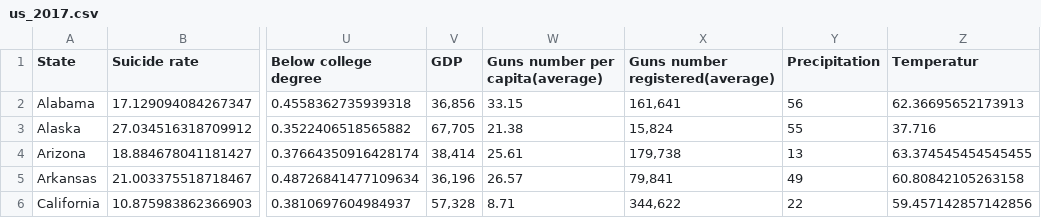
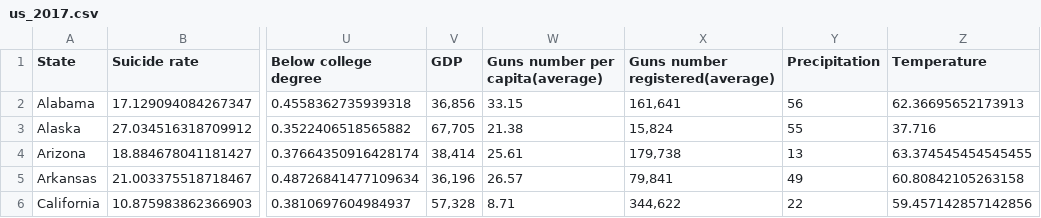
Before and after one commit to ys3298/life_saver.github.io, a CSV file: data/us_2017.csv, drawn as a sheet; only a part is shown, gaps mark what is left out; the diff names each change by its address in the sheet, - before the commit and + after, or states it on an @@ line.

Commit message:
temperature

```diff
--- a/data/us_2017.csv
+++ b/data/us_2017.csv
-Z1: Temperatur
+Z1: Temperature
```
Also changed, not shown: 3 other files.
